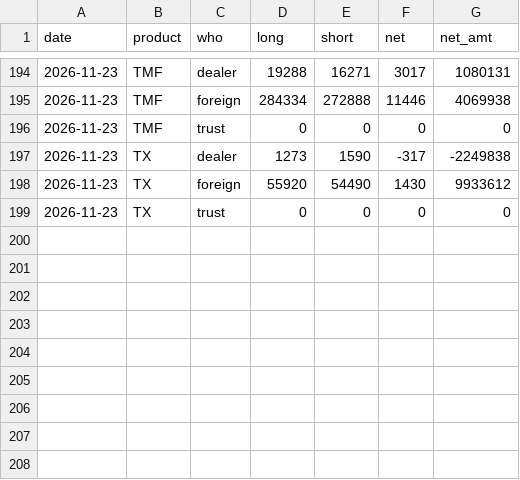
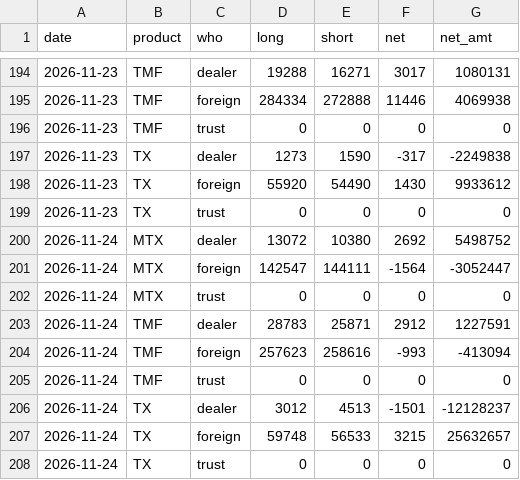
Before and after one commit to gelu27/Stock-lab, a CSV file: data/futures_night.csv, drawn as a sheet; only a part is shown, gaps mark what is left out; the diff names each change by its address in the sheet, - before the commit and + after, or states it on an @@ line.

```diff
--- a/data/futures_night.csv
+++ b/data/futures_night.csv
+row 200: 2026-11-24 | MTX | dealer | 13072 | 10380 | 2692 | 5498752
+row 201: 2026-11-24 | MTX | foreign | 142547 | 144111 | -1564 | -3052447
+row 202: 2026-11-24 | MTX | trust | 0 | 0 | 0 | 0
+row 203: 2026-11-24 | TMF | dealer | 28783 | 25871 | 2912 | 1227591
+row 204: 2026-11-24 | TMF | foreign | 257623 | 258616 | -993 | -413094
+row 205: 2026-11-24 | TMF | trust | 0 | 0 | 0 | 0
+row 206: 2026-11-24 | TX | dealer | 3012 | 4513 | -1501 | -12128237
+row 207: 2026-11-24 | TX | foreign | 59748 | 56533 | 3215 | 25632657
+row 208: 2026-11-24 | TX | trust | 0 | 0 | 0 | 0
```
Also changed, not shown: data/daytrade_market.csv, data/insider_transfer.csv, 21 other files.
